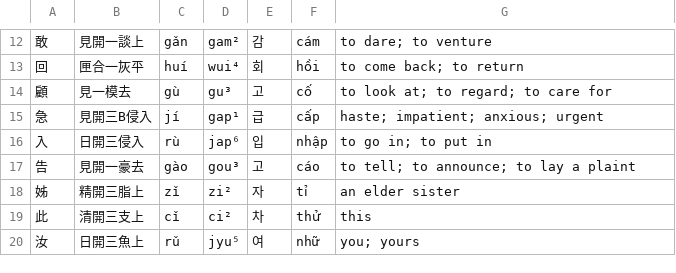
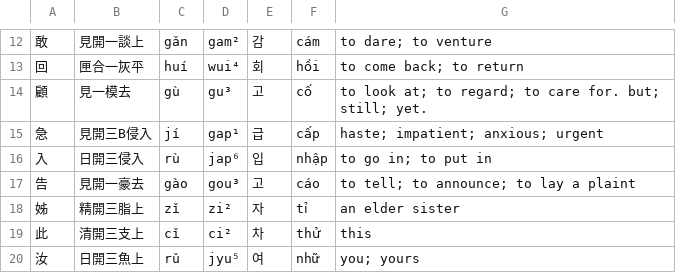
Before and after one commit to justinsilvestre/hanlib, a TSV file: texts/brandt-ch01-2.vocab.tsv, drawn as a sheet; only a part is shown, gaps mark what is left out; the diff names each change by its address in the sheet, - before the commit and + after, or states it on an @@ line.

```diff
--- a/texts/brandt-ch01-2.vocab.tsv
+++ b/texts/brandt-ch01-2.vocab.tsv
-G14: to look at; to regard; to care for
+G14: to look at; to regard; to care for. but; still; yet.
```
Also changed, not shown: texts/brandt-ch07-3.vocab.tsv, texts/brandt-ch08-1.vocab.tsv, 4 other files.
